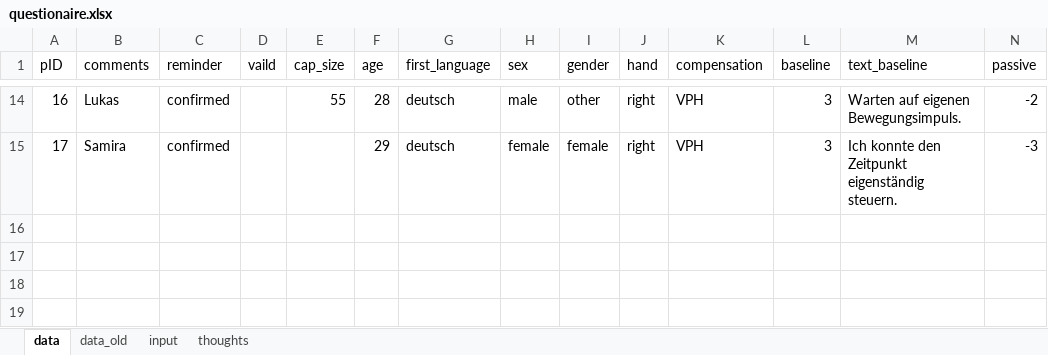
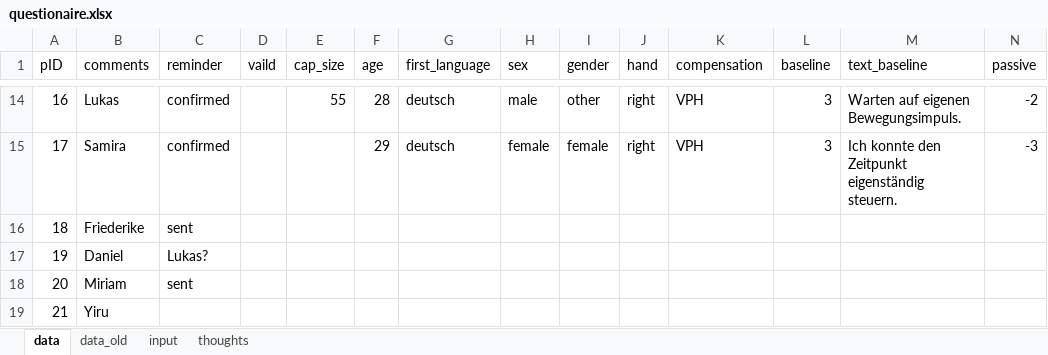
Before and after one commit to lukasgehrke/2021-fastReach, an Excel workbook: data/study/questionaire.xlsx, sheet data, drawn as a sheet; only a part is shown, gaps mark what is left out; values as stored, in another font and other column widths than the file's, no borders; table styles not drawn; rows hold the shown columns only; the diff names each change by its address in the sheet, - before the commit and + after, or states it on an @@ line.

Commit message:
Update questionaire.xlsx

```diff
--- a/data/study/questionaire.xlsx (sheet data)
+++ b/data/study/questionaire.xlsx (sheet data)
+row 16: 18 | Friederike | sent
+row 17: 19 | Daniel | Lukas?
+row 18: 20 | Miriam | sent
+row 19: 21 | Yiru
```
